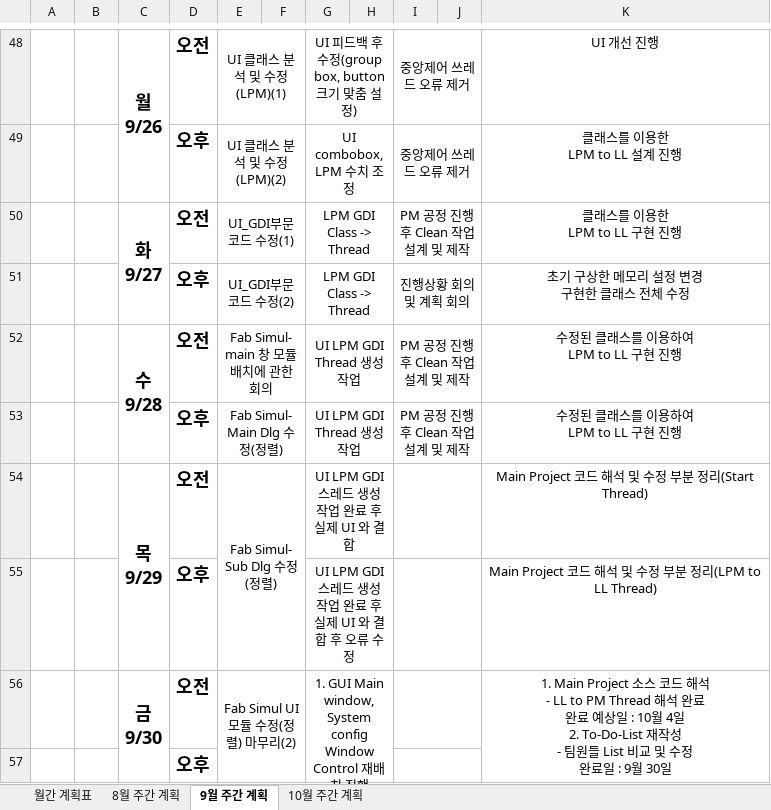
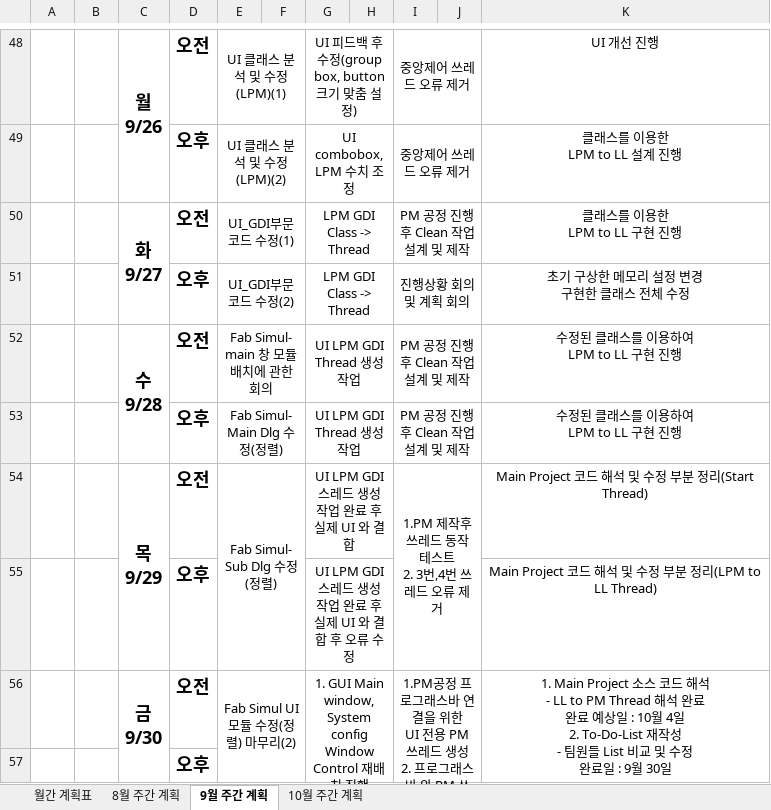
Before and after one commit to SaintSeong/JusungProject, an Excel workbook: A조 주간보고.xlsx, sheet 9월 주간 계획, drawn as a sheet; only a part is shown, gaps mark what is left out; long unchanged cells end in …; values as stored, in another font and other column widths than the file's, no borders; ↵ is a line break in a cell; the diff names each change by its address in the sheet, - before the commit and + after, or states it on an @@ line.

Commit message:
Modify Excel

```diff
--- a/A조 주간보고.xlsx (sheet 9월 주간 계획)
+++ b/A조 주간보고.xlsx (sheet 9월 주간 계획)
-I54: (empty)
+I54: 1.PM 제작후 쓰레드 동작 테스트 ↵ 2. 3번,4번 쓰레드 오류 제거
-I54:J54 merged
+I54:J55 merged
-I55:J55 merged
-I56: (empty)
+I56: 1.PM공정 프로그래스바 연결을 위한 ↵ UI 전용 PM 쓰레드 생성 ↵ 2. 프로그래스바 와 PM 쓰레드 연결
-I56:J56 merged
+I56:J57 merged
-I57:J57 merged
```
Also changed, not shown: sheet 10월 주간 계획.
